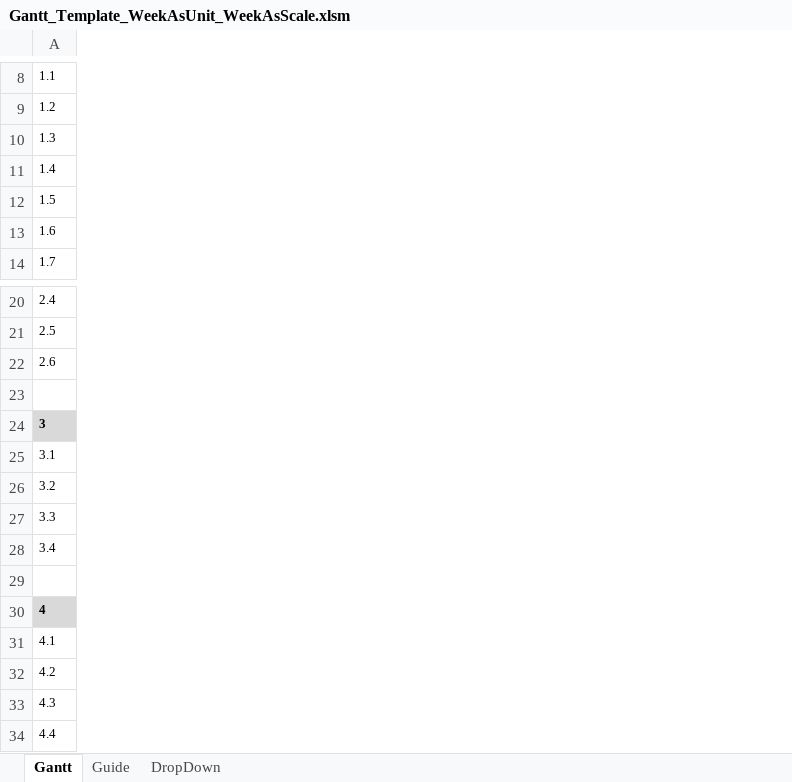
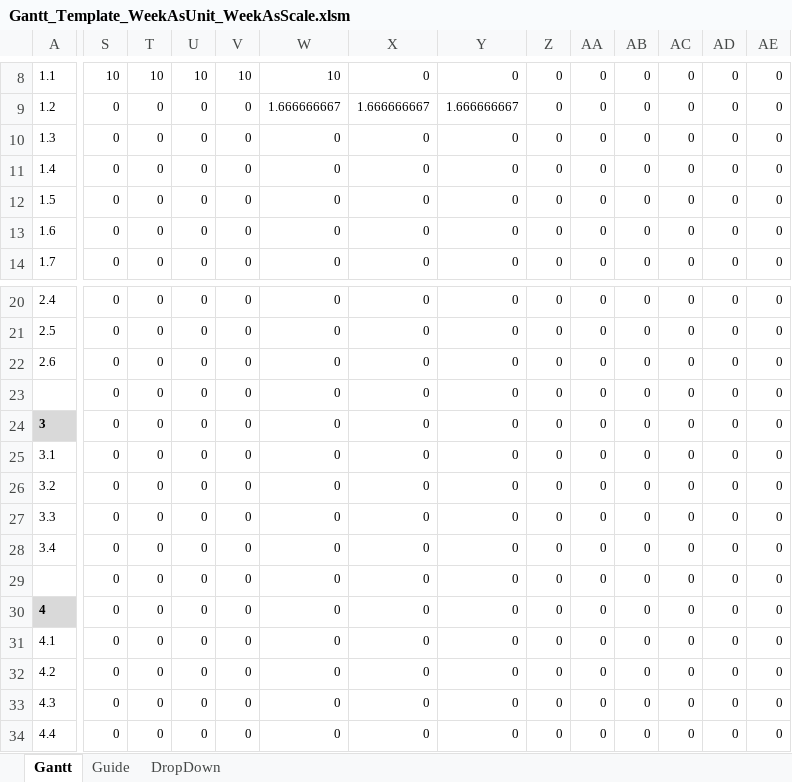
Before and after one commit to bjorn76/Excel, an Excel workbook: Gantt_Template_WeekAsUnit_WeekAsScale.xlsm, sheet Gantt, drawn as a sheet; only a part is shown, gaps mark what is left out; values as stored, in another font and other column widths than the file's, no borders; charts and pictures and conditional formats not drawn; rows hold the shown columns only; the diff covers the shown part only; the diff names each change by its address in the sheet, - before the commit and + after, or states it on an @@ line.

```diff
--- a/Gantt_Template_WeekAsUnit_WeekAsScale.xlsm (sheet Gantt)
+++ b/Gantt_Template_WeekAsUnit_WeekAsScale.xlsm (sheet Gantt)
+column S, rows 8-14: 10 | 0 | 0 | 0 | 0 | 0 | 0; rows 20-34: all 0
+column T, rows 8-14: 10 | 0 | 0 | 0 | 0 | 0 | 0; rows 20-34: all 0
+column U, rows 8-14: 10 | 0 | 0 | 0 | 0 | 0 | 0; rows 20-34: all 0
+column V, rows 8-14: 10 | 0 | 0 | 0 | 0 | 0 | 0; rows 20-34: all 0
+column W, rows 8-14: 10 | 1.666666667 | 0 | 0 | 0 | 0 | 0; rows 20-34: all 0
+column X, rows 8-14: 0 | 1.666666667 | 0 | 0 | 0 | 0 | 0; rows 20-34: all 0
+column Y, rows 8-14: 0 | 1.666666667 | 0 | 0 | 0 | 0 | 0; rows 20-34: all 0
+column Z, rows 8-14: all 0; rows 20-34: all 0
+column AA, rows 8-14: all 0; rows 20-34: all 0
+column AB, rows 8-14: all 0; rows 20-34: all 0
+column AC, rows 8-14: all 0; rows 20-34: all 0
+column AD, rows 8-14: all 0; rows 20-34: all 0
+column AE, rows 8-14: all 0; rows 20-34: all 0
-row 23: (empty)
+row 23:  | 0 | 0 | 0 | 0 | 0 | 0 | 0 | 0 | 0 | 0 | 0 | 0 | 0
-row 29: (empty)
+row 29:  | 0 | 0 | 0 | 0 | 0 | 0 | 0 | 0 | 0 | 0 | 0 | 0 | 0
```
Also changed, not shown: 4 added columns, 15 removed columns and 63 edited cells elsewhere in this sheet, formulas that keep their value, charts or pictures.
